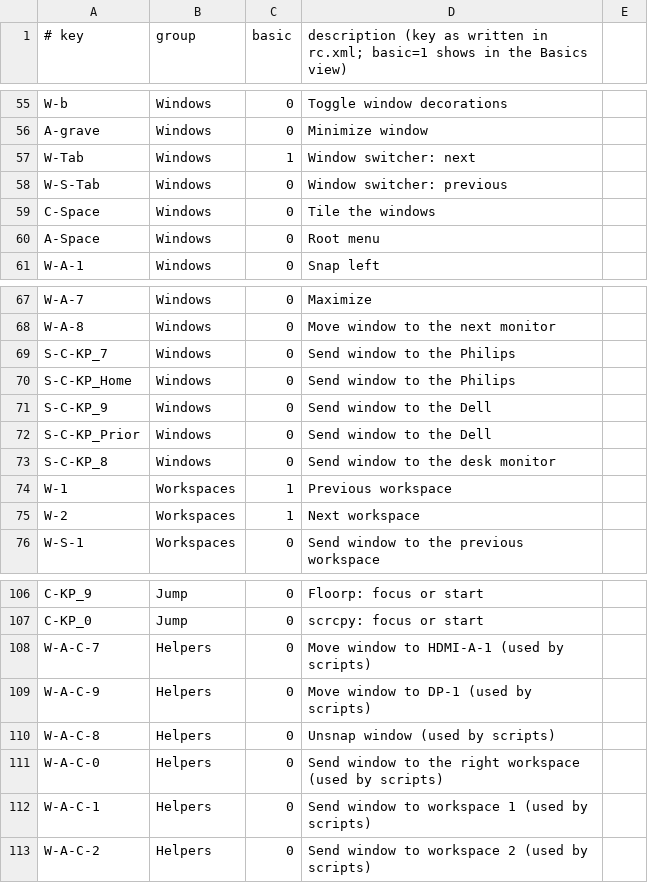
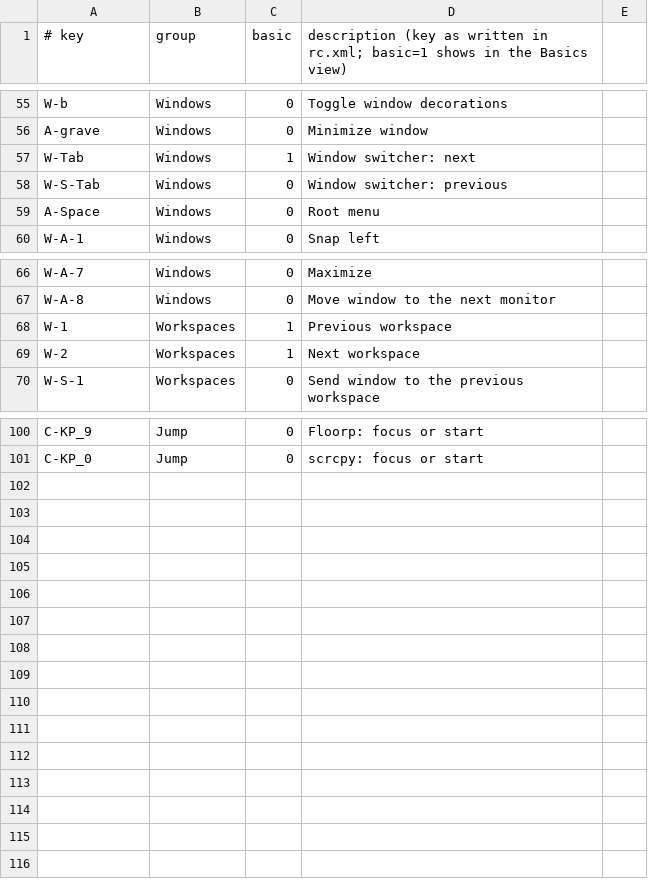
Before and after one commit to musqz/mabox-noctalia-ce, a CSV file: lists/keys.csv, drawn as a sheet; only a part is shown, gaps mark what is left out.

Commit message:
chore: remove personal send-to and tiling scripts (#273)
Snippets move to the wiki.

```diff
--- a/lists/keys.csv
+++ b/lists/keys.csv
@@ -58,3 +58,2 @@ W-Tab,Windows,1,Window switcher: next
 W-S-Tab,Windows,0,Window switcher: previous
-C-Space,Windows,0,Tile the windows
 A-Space,Windows,0,Root menu
@@ -68,7 +67,2 @@ W-A-7,Windows,0,Maximize
 W-A-8,Windows,0,Move window to the next monitor
-S-C-KP_7,Windows,0,Send window to the Philips
-S-C-KP_Home,Windows,0,Send window to the Philips
-S-C-KP_9,Windows,0,Send window to the Dell
-S-C-KP_Prior,Windows,0,Send window to the Dell
-S-C-KP_8,Windows,0,Send window to the desk monitor
 W-1,Workspaces,1,Previous workspace
@@ -107,7 +101 @@ C-KP_9,Jump,0,Floorp: focus or start
 C-KP_0,Jump,0,scrcpy: focus or start
-W-A-C-7,Helpers,0,Move window to HDMI-A-1 (used by scripts)
-W-A-C-9,Helpers,0,Move window to DP-1 (used by scripts)
-W-A-C-8,Helpers,0,Unsnap window (used by scripts)
-W-A-C-0,Helpers,0,Send window to the right workspace (used by scripts)
-W-A-C-1,Helpers,0,Send window to workspace 1 (used by scripts)
-W-A-C-2,Helpers,0,Send window to workspace 2 (used by scripts)
```
Also changed, not shown: 8 other files.
